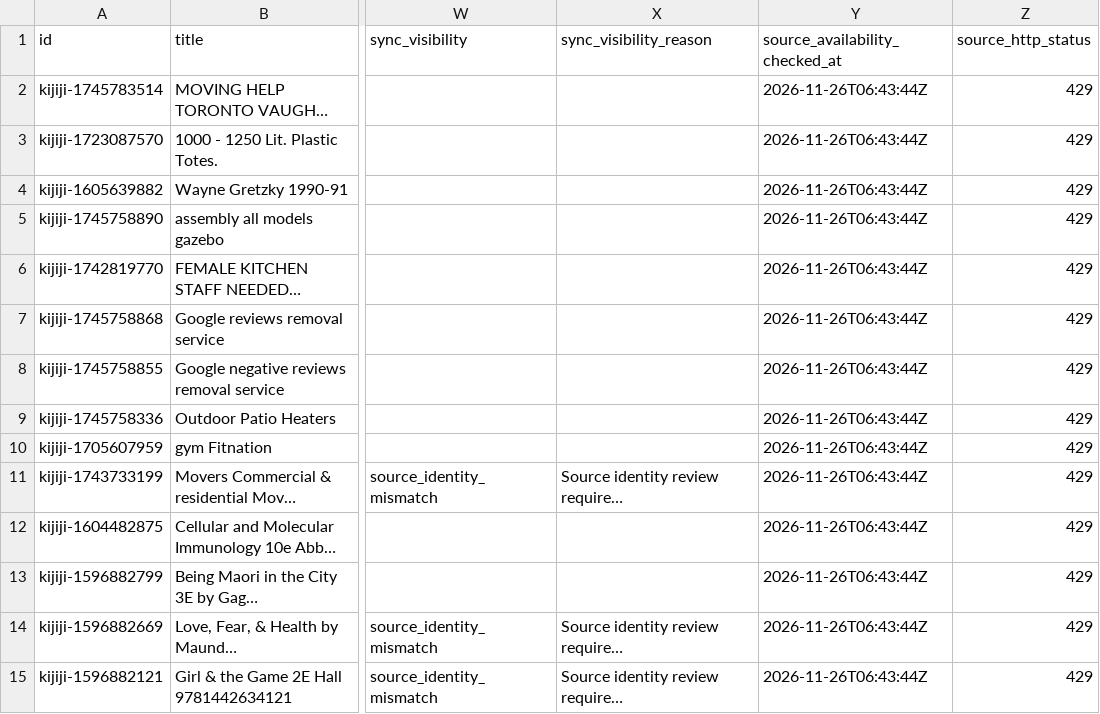
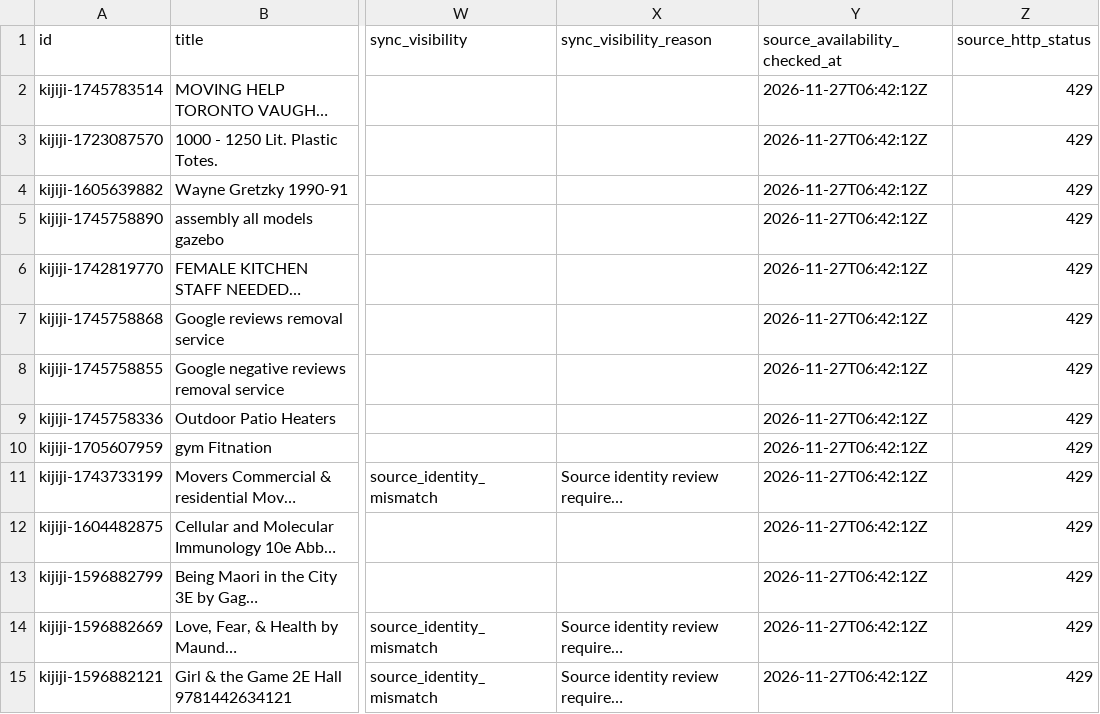
Before and after one commit to bisco401/6ixo, a CSV file: data/kijiji-gta-recent-with-phones.csv, drawn as a sheet; only a part is shown, gaps mark what is left out; long unchanged cells end in …; the diff covers the shown part only; the diff names each change by its address in the sheet, - before the commit and + after, or states it on an @@ line.

```diff
--- a/data/kijiji-gta-recent-with-phones.csv
+++ b/data/kijiji-gta-recent-with-phones.csv
-Y2:Y15 (source_availability_checked_at): 2026-11-26T06:43:44Z
+Y2:Y15 (source_availability_checked_at): 2026-11-27T06:42:12Z
```
Also changed, not shown: 37 edited cells elsewhere in this file, data/guyana-listings.csv, data/oxglow-auto-parts-accessories-recent.csv, 8 other files.
